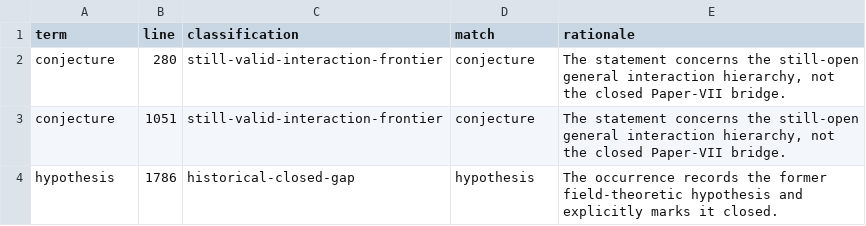
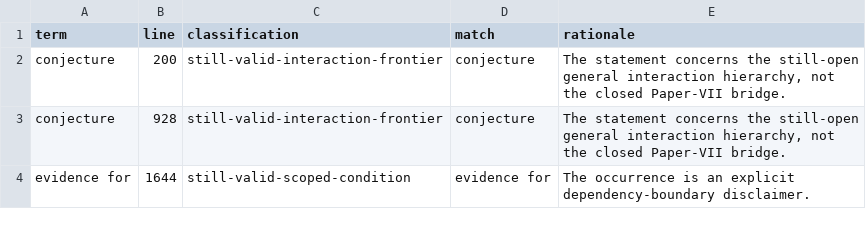
Before and after one commit to area9innovation/weyl-gravity, a TSV file: symbolic/programme-introduction-language-report.tsv, drawn as a sheet.

Commit message:
Split residual and covariant programme papers

```diff
--- a/symbolic/programme-introduction-language-report.tsv
+++ b/symbolic/programme-introduction-language-report.tsv
@@ -1,4 +1,4 @@
 term	line	classification	match	rationale
-conjecture	280	still-valid-interaction-frontier	conjecture	The statement concerns the still-open general interaction hierarchy, not the closed Paper-VII bridge.
-conjecture	1051	still-valid-interaction-frontier	conjecture	The statement concerns the still-open general interaction hierarchy, not the closed Paper-VII bridge.
-hypothesis	1786	historical-closed-gap	hypothesis	The occurrence records the former field-theoretic hypothesis and explicitly marks it closed.
+conjecture	200	still-valid-interaction-frontier	conjecture	The statement concerns the still-open general interaction hierarchy, not the closed Paper-VII bridge.
+conjecture	928	still-valid-interaction-frontier	conjecture	The statement concerns the still-open general interaction hierarchy, not the closed Paper-VII bridge.
+evidence for	1644	still-valid-scoped-condition	evidence for	The occurrence is an explicit dependency-boundary disclaimer.
```
Also changed, not shown: 6 other files.
